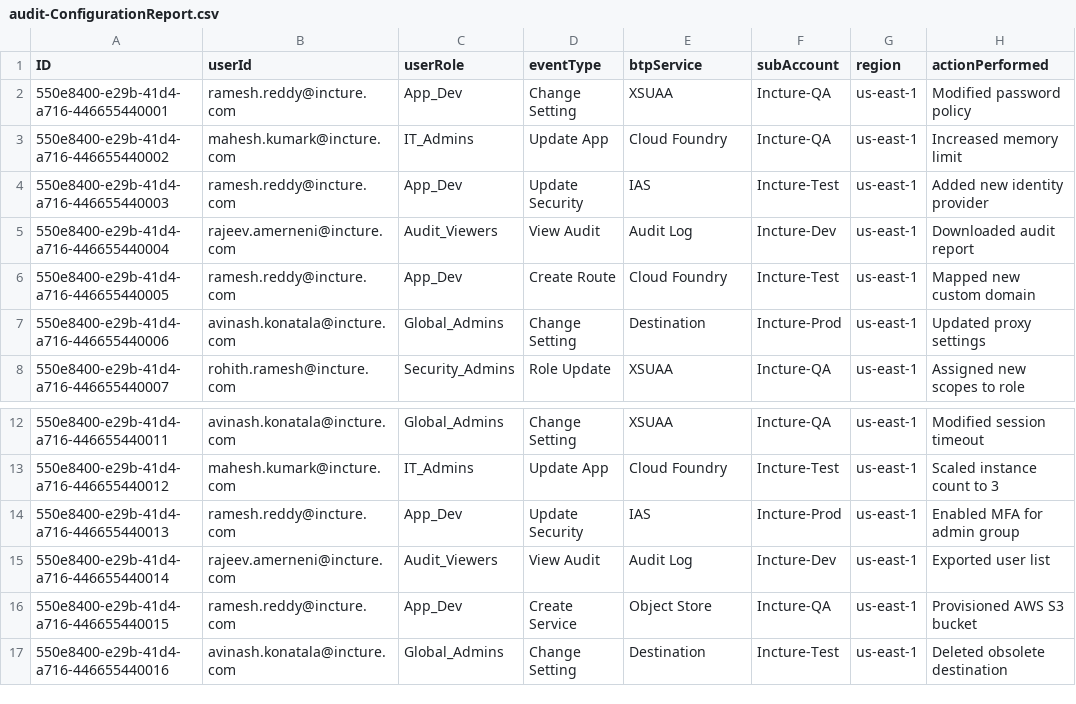
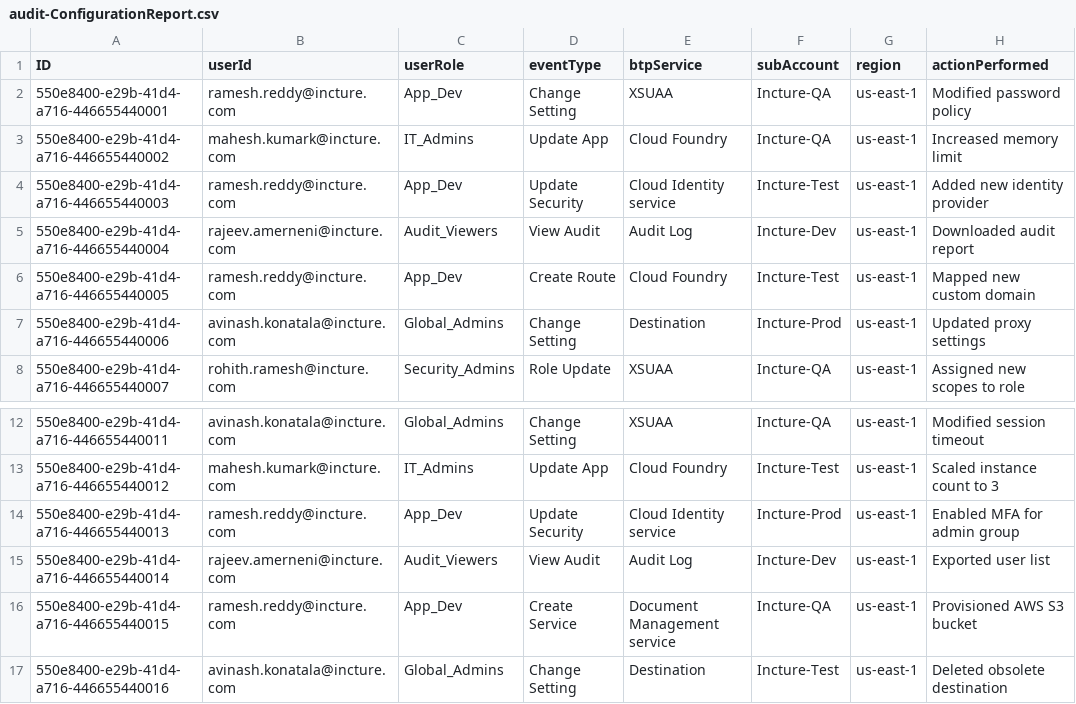
Before and after one commit to himanshuyadav62/auditReporting, a CSV file: db/data/audit-ConfigurationReport.csv, drawn as a sheet; only a part is shown, gaps mark what is left out; the diff names each change by its address in the sheet, - before the commit and + after, or states it on an @@ line.

```diff
--- a/db/data/audit-ConfigurationReport.csv
+++ b/db/data/audit-ConfigurationReport.csv
-E4 (btpService): IAS
+E4 (btpService): Cloud Identity service
-E14 (btpService): IAS
+E14 (btpService): Cloud Identity service
-E16 (btpService): Object Store
+E16 (btpService): Document Management service
```
Also changed, not shown: db/data/audit-ServiceAuditReport.csv, 4 other files.
